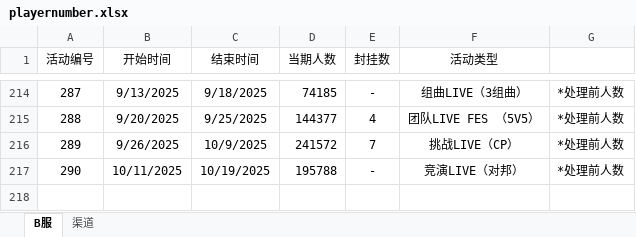
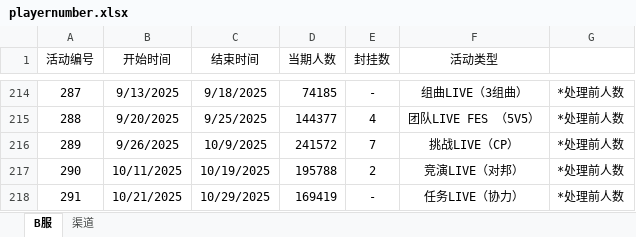
Before and after one commit to Yamamoto-2/tsugu-bangdream-bot, an Excel workbook: backend/config/playernumber.xlsx, sheet B服, drawn as a sheet; only a part is shown, gaps mark what is left out; values as stored, in another font and other column widths than the file's, no borders; the diff names each change by its address in the sheet, - before the commit and + after, or states it on an @@ line.

Commit message:
数据更新（291）

```diff
--- a/backend/config/playernumber.xlsx (sheet B服)
+++ b/backend/config/playernumber.xlsx (sheet B服)
-E217 (封挂数): -
+E217 (封挂数): 2
+row 218: 291 | 10/21/2025 | 10/29/2025 | 169419 | - | 任务LIVE（协力） | *处理前人数
```
Also changed, not shown: sheet 渠道.
